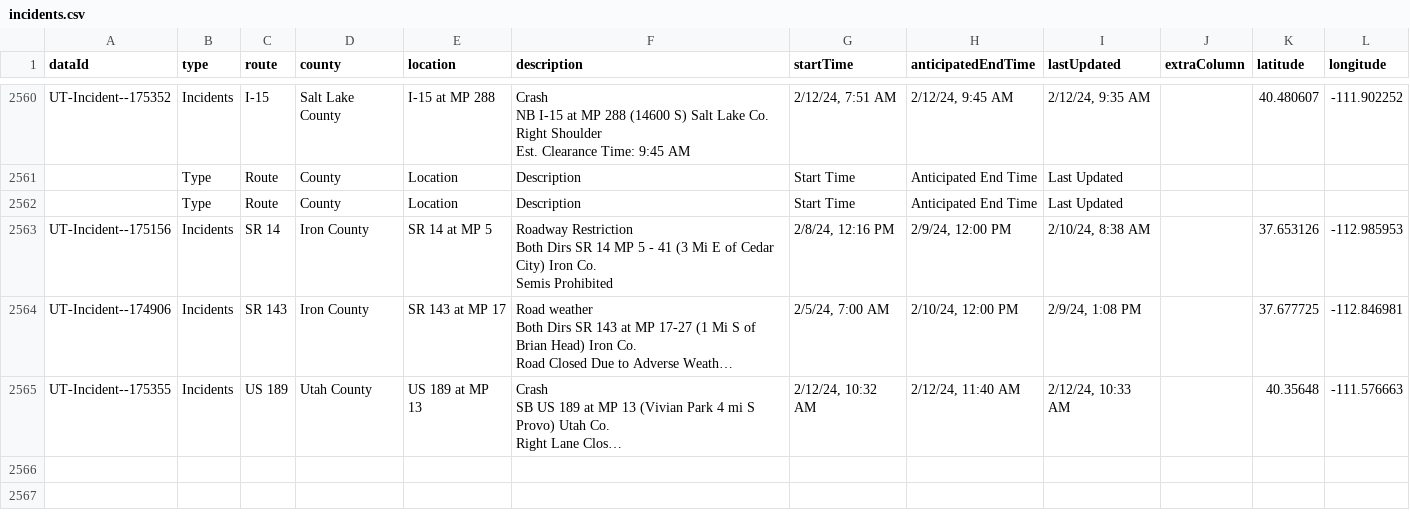
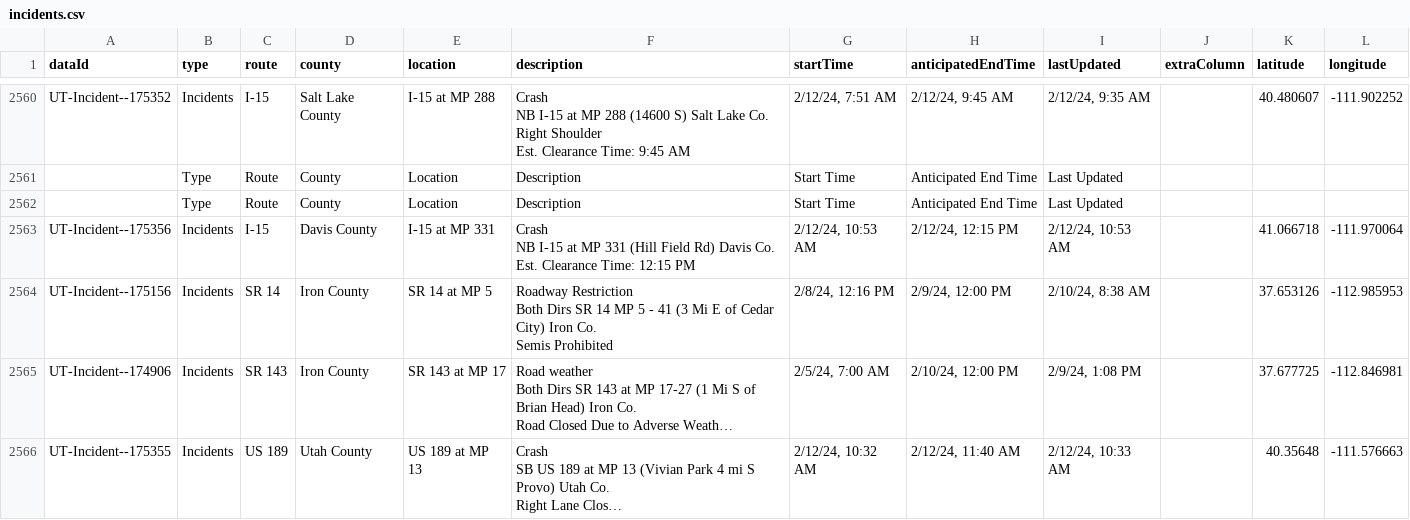
Before and after one commit to evanapplegate/evanapplegate.github.io, a CSV file: traffic_incidents_map/incidents.csv, drawn as a sheet; only a part is shown, gaps mark what is left out; long unchanged cells end in ….

```diff
--- a/traffic_incidents_map/incidents.csv
+++ b/traffic_incidents_map/incidents.csv
@@ -9323,2 +9323,5 @@ Est. Clearance Time: 9:45 AM","2/12/24, 7:51 AM","2/12/24, 9:45 AM","2/12/24, 9:
 ,Type,Route,County,Location,Description,Start Time,Anticipated End Time,Last Updated,,,
+UT-Incident--175356,Incidents,I-15,Davis County,I-15 at MP 331,"Crash
+NB I-15 at MP 331 (Hill Field Rd) Davis Co.
+Est. Clearance Time: 12:15 PM","2/12/24, 10:53 AM","2/12/24, 12:15 PM","2/12/24, 10:53 AM",,41.066718,-111.970064
 UT-Incident--175156,Incidents,SR 14,Iron County,SR 14 at MP 5,"Roadway Restriction
```
